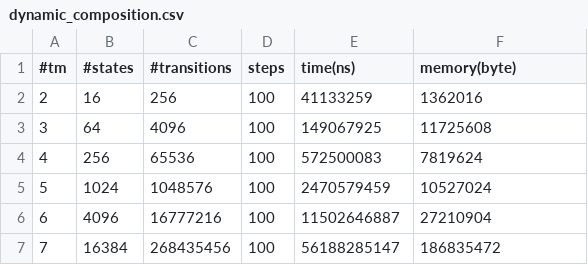
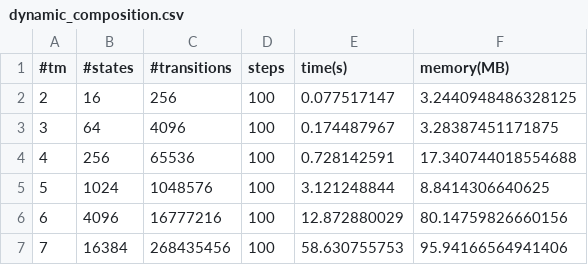
Before and after one commit to DavideLusuardi/TMSimulator, a CSV file: plots/dynamic_composition.csv, drawn as a sheet.

```diff
--- a/plots/dynamic_composition.csv
+++ b/plots/dynamic_composition.csv
@@ -1,7 +1,7 @@
-#tm, #states, #transitions, steps, time(ns), memory(byte)
-2, 16, 256, 100, 41133259, 1362016
-3, 64, 4096, 100, 149067925, 11725608
-4, 256, 65536, 100, 572500083, 7819624
-5, 1024, 1048576, 100, 2470579459, 10527024
-6, 4096, 16777216, 100, 11502646887, 27210904
-7, 16384, 268435456, 100, 56188285147, 186835472
+#tm, #states, #transitions, steps, time(s), memory(MB)
+2, 16, 256, 100, 0.077517147, 3.2440948486328125
+3, 64, 4096, 100, 0.174487967, 3.28387451171875
+4, 256, 65536, 100, 0.728142591, 17.340744018554688
+5, 1024, 1048576, 100, 3.121248844, 8.8414306640625
+6, 4096, 16777216, 100, 12.872880029, 80.14759826660156
+7, 16384, 268435456, 100, 58.630755753, 95.94166564941406
```
Also changed, not shown: plots/dynamic_composition2.csv, plots/dynamic_composition_rnd.csv, 18 other files.
